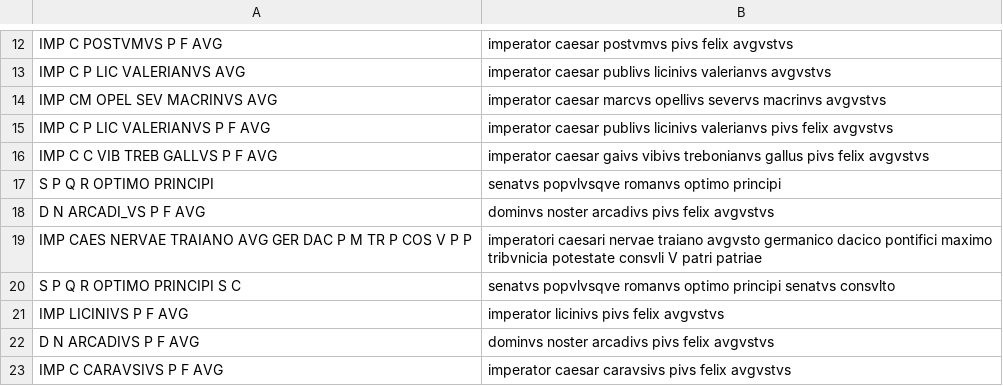
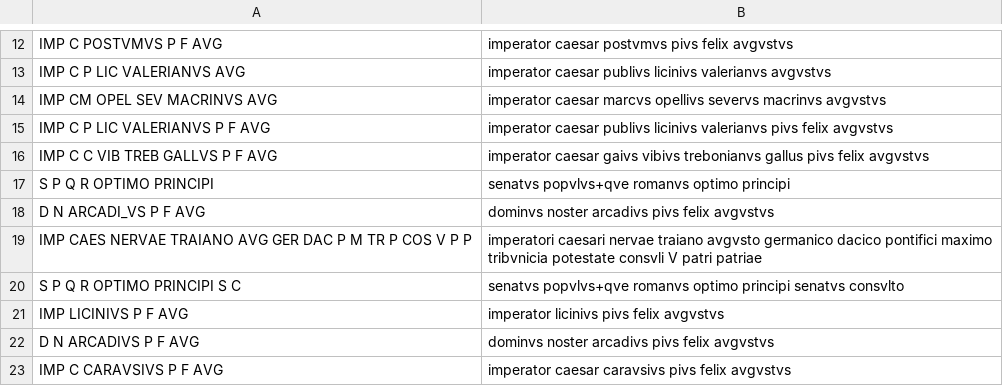
Before and after one commit to neelsmith/ocre-texts, a CSV file: mappings/mappings12.csv, drawn as a sheet; only a part is shown, gaps mark what is left out.

```diff
--- a/mappings/mappings12.csv
+++ b/mappings/mappings12.csv
@@ -16,6 +16,6 @@ IMP C P LIC VALERIANVS P F AVG,imperator caesar publivs licinivs valerianvs pivs
 IMP C C VIB TREB GALLVS P F AVG,imperator caesar gaivs vibivs trebonianvs gallus pivs felix avgvstvs
-S P Q R OPTIMO PRINCIPI,senatvs popvlvsqve romanvs optimo principi
+S P Q R OPTIMO PRINCIPI,senatvs popvlvs+qve romanvs optimo principi
 D N ARCADI_VS P F AVG,dominvs noster arcadivs pivs felix avgvstvs
 IMP CAES NERVAE TRAIANO AVG GER DAC P M TR P COS V P P,imperatori caesari nervae traiano avgvsto germanico dacico pontifici maximo tribvnicia potestate consvli Ⅴ patri patriae
-S P Q R OPTIMO PRINCIPI S C,senatvs popvlvsqve romanvs optimo principi senatvs consvlto
+S P Q R OPTIMO PRINCIPI S C,senatvs popvlvs+qve romanvs optimo principi senatvs consvlto
 IMP LICINIVS P F AVG,imperator licinivs pivs felix avgvstvs
```
Also changed, not shown: mappings/mappings0.csv, mappings/mappings14.csv, 21 other files.
